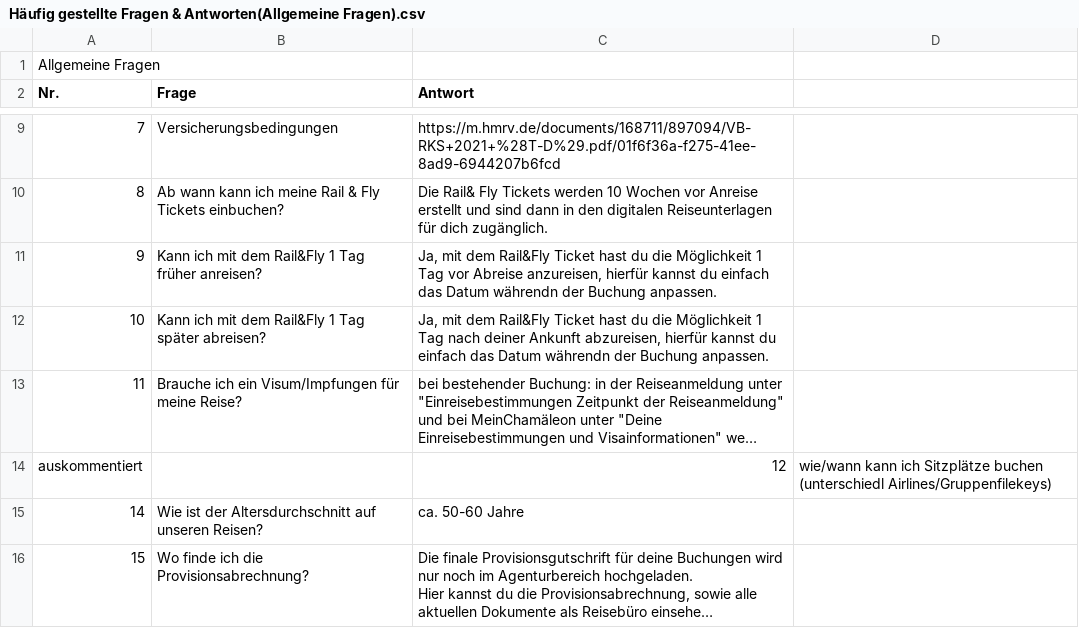
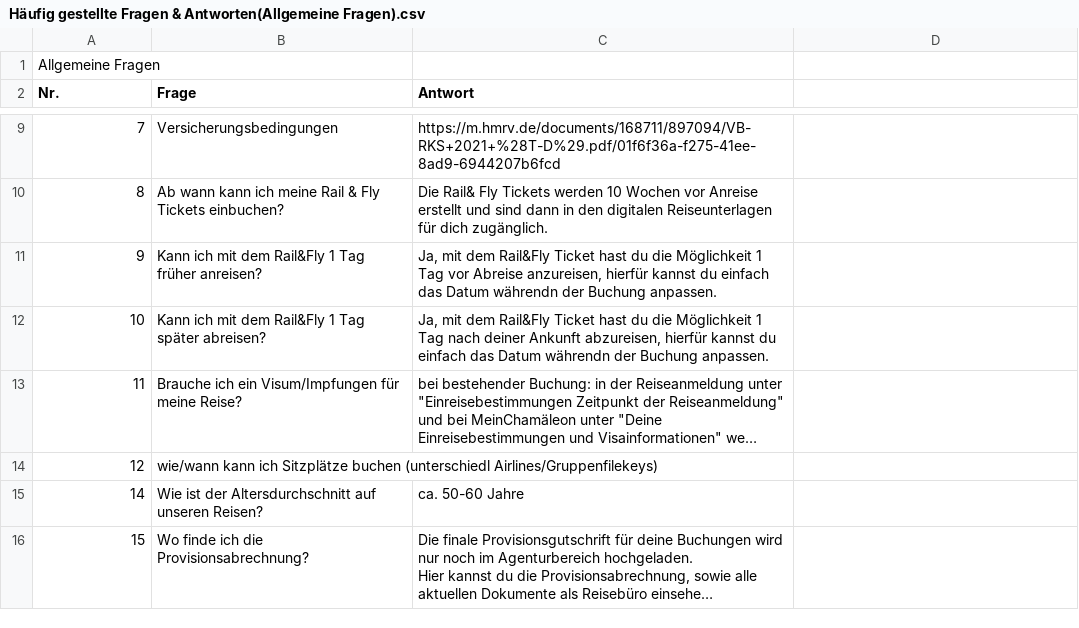
Before and after one commit to theRealProHacker/chamaeleon-webbot, a CSV file: faqs/Häufig gestellte Fragen & Antworten(Allgemeine Fragen).csv, drawn as a sheet; only a part is shown, gaps mark what is left out; long unchanged cells end in …; removed rows and columns are numbered as before the commit, all else as after; the diff names each change by its address in the sheet, - before the commit and + after, or states it on an @@ line.

Commit message:
Uncommented question

```diff
--- a/faqs/Häufig gestellte Fragen & Antworten(Allgemeine Fragen).csv
+++ b/faqs/Häufig gestellte Fragen & Antworten(Allgemeine Fragen).csv
-row 14: auskommentiert |  | 12 | wie/wann kann ich Sitzplätze buchen (unterschiedl Airlines/Gruppenfilekeys)
+row 14: 12 | wie/wann kann ich Sitzplätze buchen (unterschiedl Airlines/Gruppenfilekeys)
```
